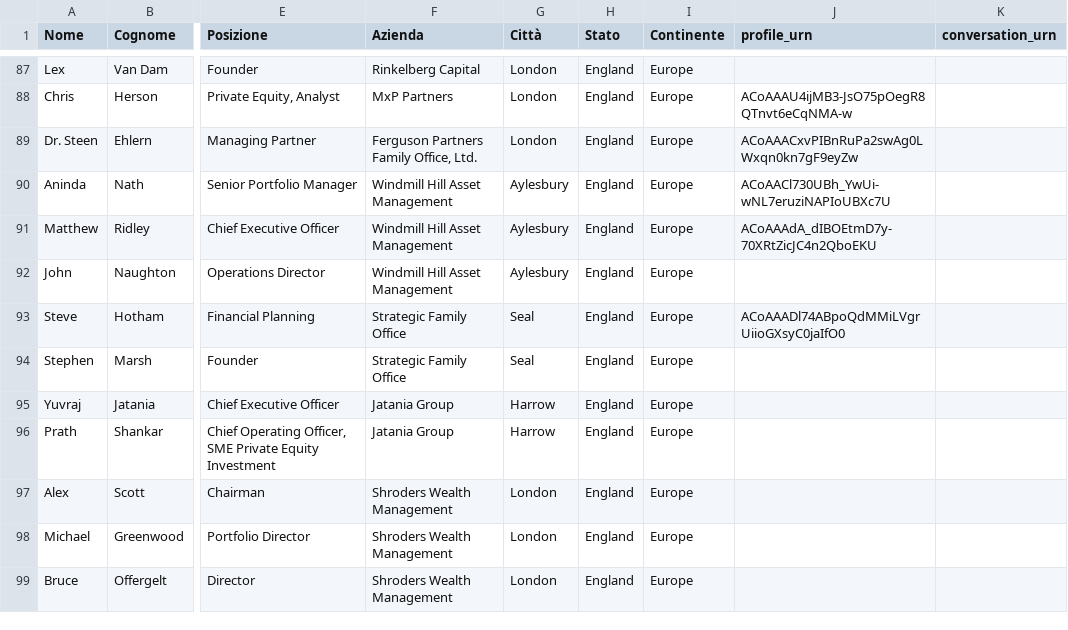
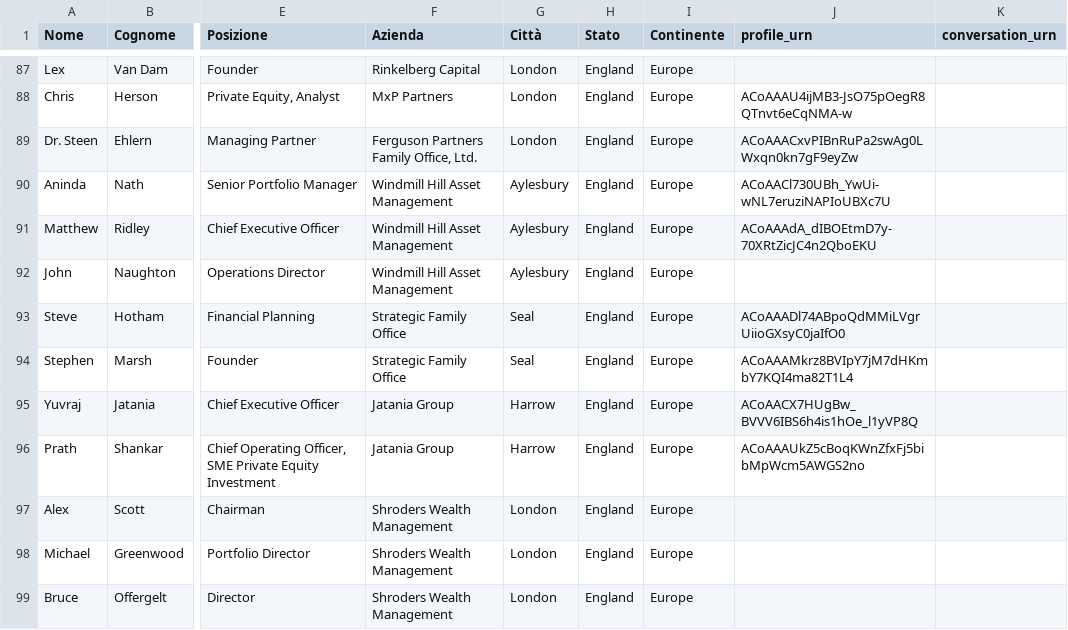
Before and after one commit to manuelrech/LinkedIn-Automation-and-NLP-Analysis, a CSV file: family_offices_UK.csv, drawn as a sheet; only a part is shown, gaps mark what is left out; the diff names each change by its address in the sheet, - before the commit and + after, or states it on an @@ line.

```diff
--- a/family_offices_UK.csv
+++ b/family_offices_UK.csv
-J94 (profile_urn): (empty)
+J94 (profile_urn): ACoAAAMkrz8BVIpY7jM7dHKmbY7KQI4ma82T1L4
-J95 (profile_urn): (empty)
+J95 (profile_urn): ACoAACX7HUgBw_BVVV6IBS6h4is1hOe_l1yVP8Q
-J96 (profile_urn): (empty)
+J96 (profile_urn): ACoAAAUkZ5cBoqKWnZfxFj5bibMpWcm5AWGS2no
```
Also changed, not shown: datasets/network_info.csv, datasets/submitted_invitation.csv, 4 other files.
